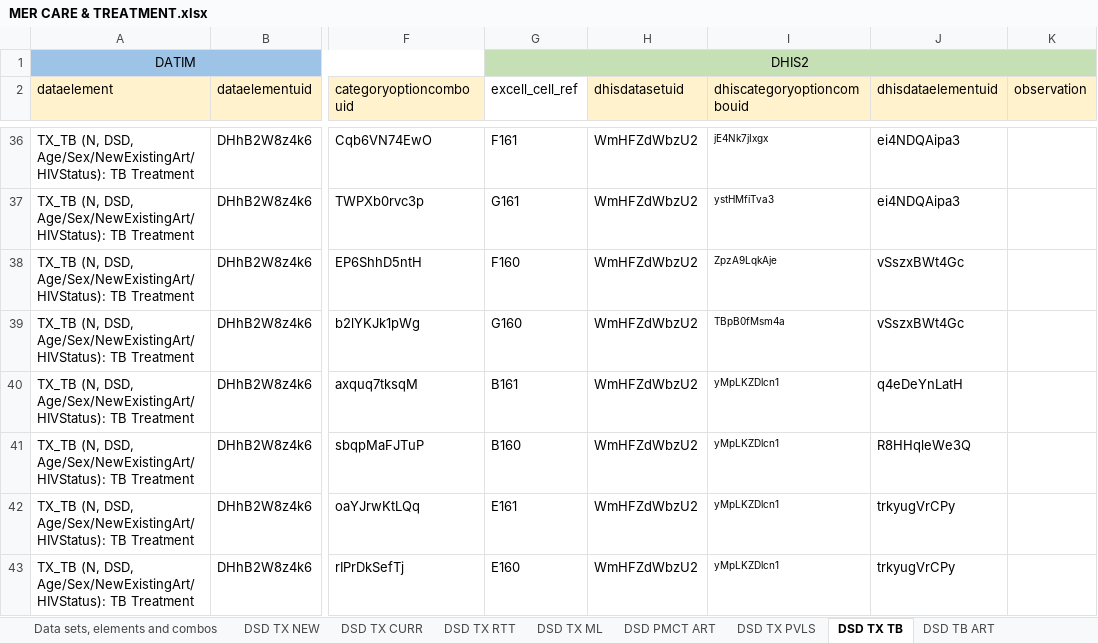
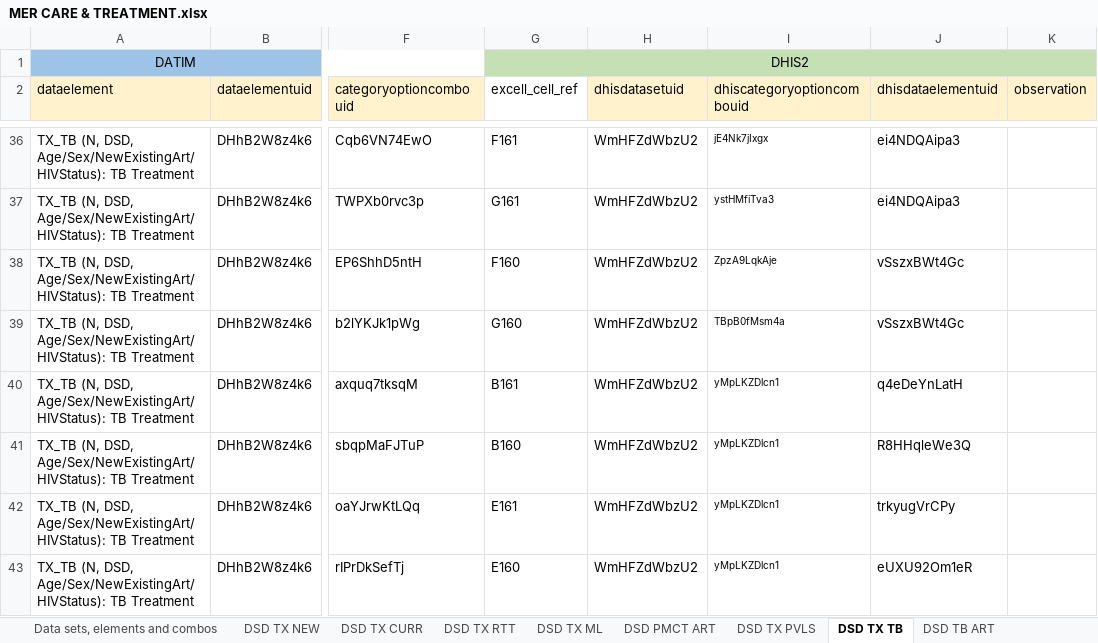
Before and after one commit to crysiscore/r-dhis2-mer-data-import, an Excel workbook: mapping/MER CARE & TREATMENT.xlsx, sheet DSD TX TB, drawn as a sheet; only a part is shown, gaps mark what is left out; values as stored, in another font and other column widths than the file's, no borders; the diff names each change by its address in the sheet, - before the commit and + after, or states it on an @@ line.

```diff
--- a/mapping/MER CARE & TREATMENT.xlsx (sheet DSD TX TB)
+++ b/mapping/MER CARE & TREATMENT.xlsx (sheet DSD TX TB)
-J43 (dhisdataelementuid): trkyugVrCPy
+J43 (dhisdataelementuid): eUXU92Om1eR
```
Also changed, not shown: mapping/MER SMI.xlsx, 2 other files.
